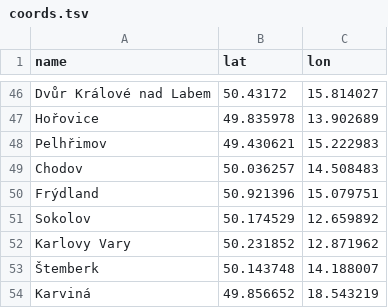
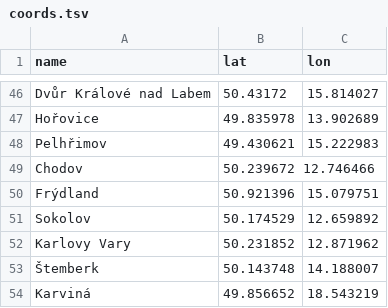
Before and after one commit to DataRozhlas/hokej-mesta-narozeni, a TSV file: data/coords.tsv, drawn as a sheet; only a part is shown, gaps mark what is left out.

```diff
--- a/data/coords.tsv
+++ b/data/coords.tsv
@@ -48,3 +48,3 @@ Hořovice	49.835978	13.902689
 Pelhřimov	49.430621	15.222983
-Chodov	50.036257	14.508483
+Chodov	50.239672 12.746466
 Frýdland	50.921396	15.079751
```
Also changed, not shown: 1 other file.
